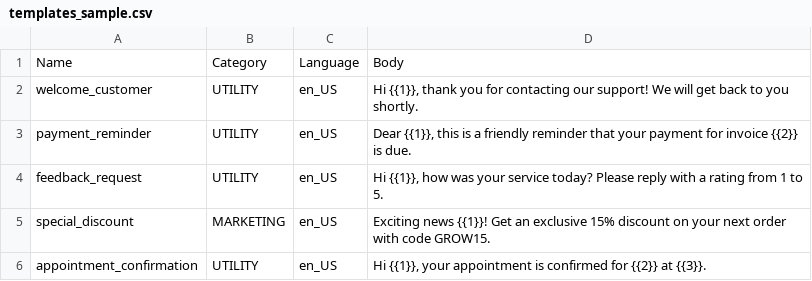
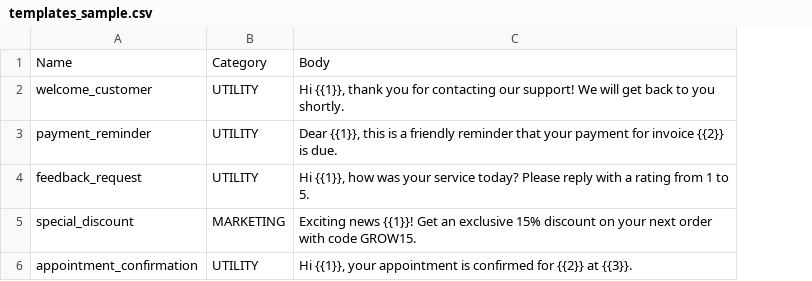
Before and after one commit to chatroomcrm/chatroomcrm, a CSV file: templates_sample.csv, drawn as a sheet; the diff names each change by its address in the sheet, - before the commit and + after, or states it on an @@ line.

```diff
--- a/templates_sample.csv
+++ b/templates_sample.csv
-column C, rows 1-6: Language | en_US | en_US | en_US | en_US | en_US
```
Also changed, not shown: 17 other files.
